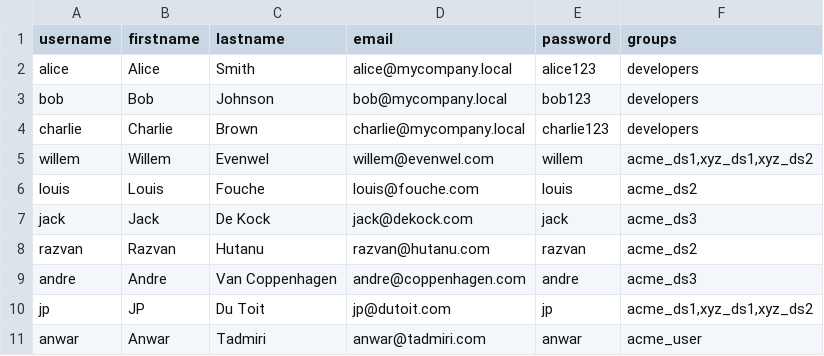
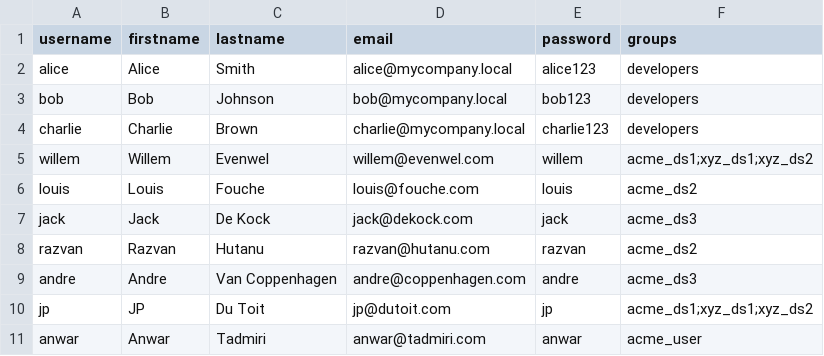
Before and after one commit to willemevenwel/ldapkeycloakpoc, a CSV file: data/users.csv, drawn as a sheet.

Commit message:
Syncing by matching of prepends of groupname rather than explicit. Using wildcards.

```diff
--- a/data/users.csv
+++ b/data/users.csv
@@ -4,3 +4,3 @@ bob,Bob,Johnson,bob@mycompany.local,bob123,developers
 charlie,Charlie,Brown,charlie@mycompany.local,charlie123,developers
-willem,Willem,Evenwel,willem@evenwel.com,willem,"acme_ds1,xyz_ds1,xyz_ds2"
+willem,Willem,Evenwel,willem@evenwel.com,willem,acme_ds1;xyz_ds1;xyz_ds2
 louis,Louis,Fouche,louis@fouche.com,louis,acme_ds2
@@ -9,3 +9,3 @@ razvan,Razvan,Hutanu,razvan@hutanu.com,razvan,acme_ds2
 andre,Andre,Van Coppenhagen,andre@coppenhagen.com,andre,acme_ds3
-jp,JP,Du Toit,jp@dutoit.com,jp,"acme_ds1,xyz_ds1,xyz_ds2"
+jp,JP,Du Toit,jp@dutoit.com,jp,acme_ds1;xyz_ds1;xyz_ds2
 anwar,Anwar,Tadmiri,anwar@tadmiri.com,anwar,acme_user
```
Also changed, not shown: 2 other files.
